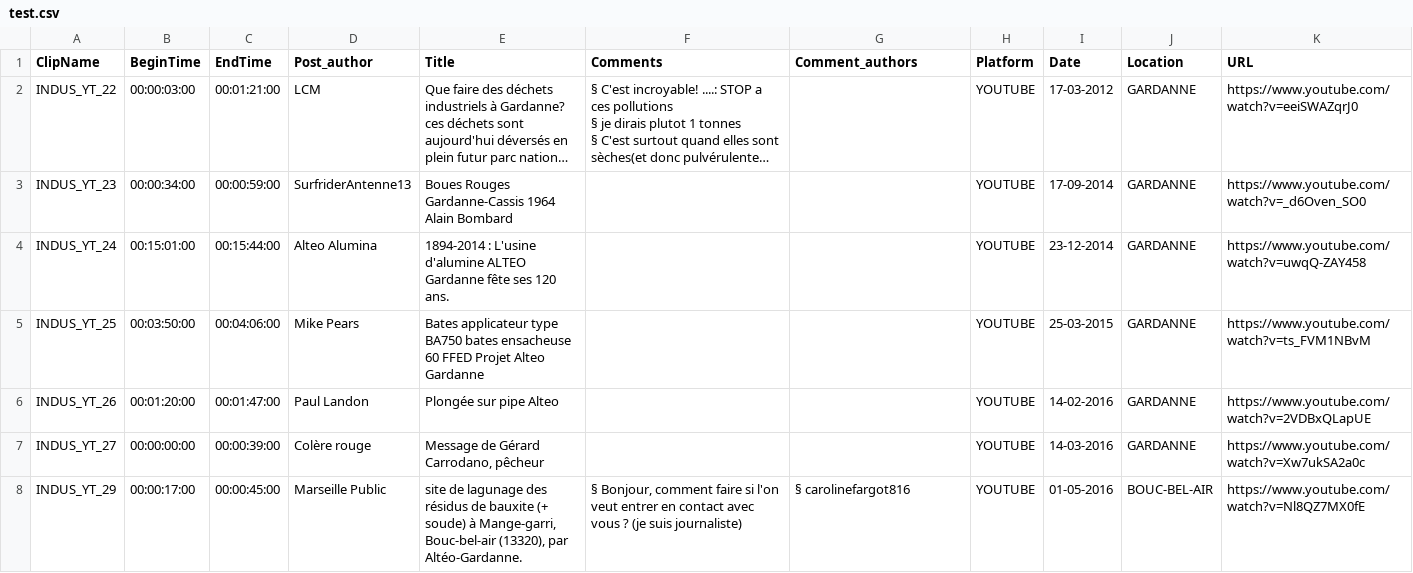
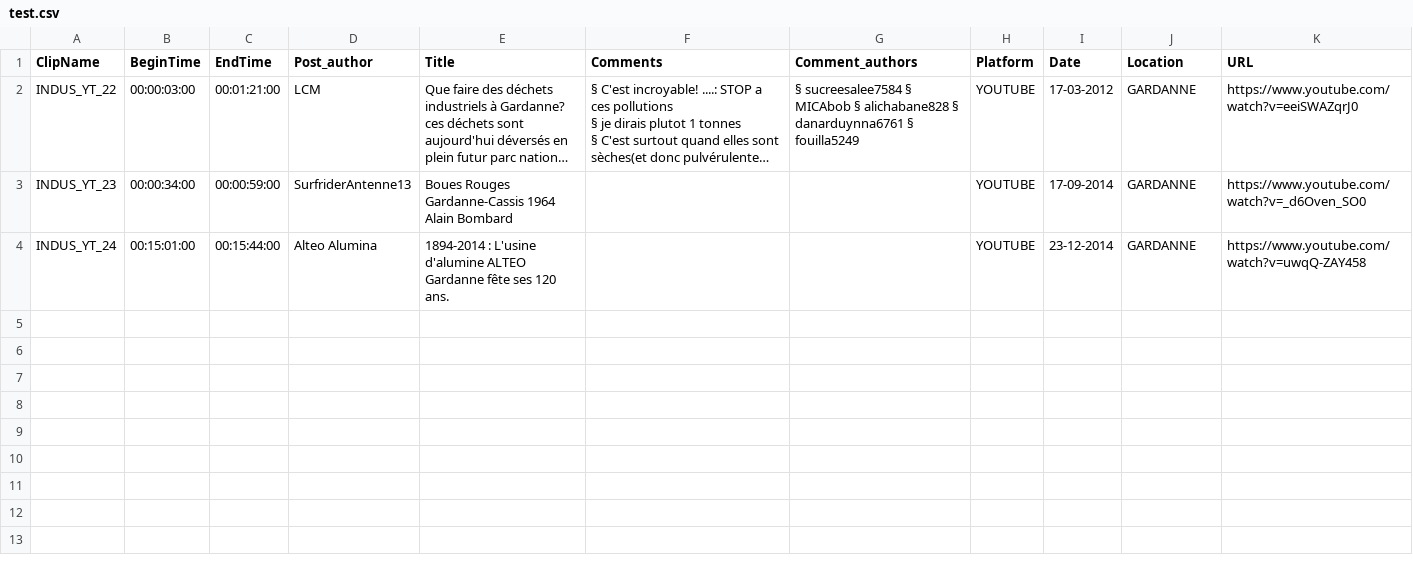
Before and after one commit to medialab/Future_Obs_Typescript_Videos, a CSV file: src/lib/assets/test.csv, drawn as a sheet; only a part is shown; long unchanged cells end in …; the diff covers the shown part only; the diff names each change by its address in the sheet, - before the commit and + after, or states it on an @@ line.

```diff
--- a/src/lib/assets/test.csv
+++ b/src/lib/assets/test.csv
-G2 (Comment_authors): (empty)
+G2 (Comment_authors): § sucreesalee7584 § MICAbob § alichabane828 § danarduynna6761 § fouilla5249
-row 5: INDUS_YT_25 | 00:03:50:00 | 00:04:06:00 | Mike Pears | Bates applicateur type BA750 bates ensacheuse 60 FFED Projet Alteo Gardanne |  |  | YOUTUBE | 25-03-2015 | GARDANNE | https://www.youtube.com/watch?v=ts_FVM1NBvM
-row 6: INDUS_YT_26 | 00:01:20:00 | 00:01:47:00 | Paul Landon | Plongée sur pipe Alteo |  |  | YOUTUBE | 14-02-2016 | GARDANNE | https://www.youtube.com/watch?v=2VDBxQLapUE
-row 7: INDUS_YT_27 | 00:00:00:00 | 00:00:39:00 | Colère rouge | Message de Gérard Carrodano, pêcheur |  |  | YOUTUBE | 14-03-2016 | GARDANNE | https://www.youtube.com/watch?v=Xw7ukSA2a0c
-row 8: INDUS_YT_29 | 00:00:17:00 | 00:00:45:00 | Marseille Public | site de lagunage des résidus de bauxite (+ soude) à Mange-garri, Bouc-bel-air (13320), par Altéo-Gardanne. | § Bonjour, comment faire si l'on veut entrer en contact avec vous ? (je suis journaliste) | § carolinefargot816 | YOUTUBE | 01-05-2016 | BOUC-BEL-AIR | https://www.youtube.com/watch?v=Nl8QZ7MX0fE
```
Also changed, not shown: 6 removed rows elsewhere in this file, 26 other files.
